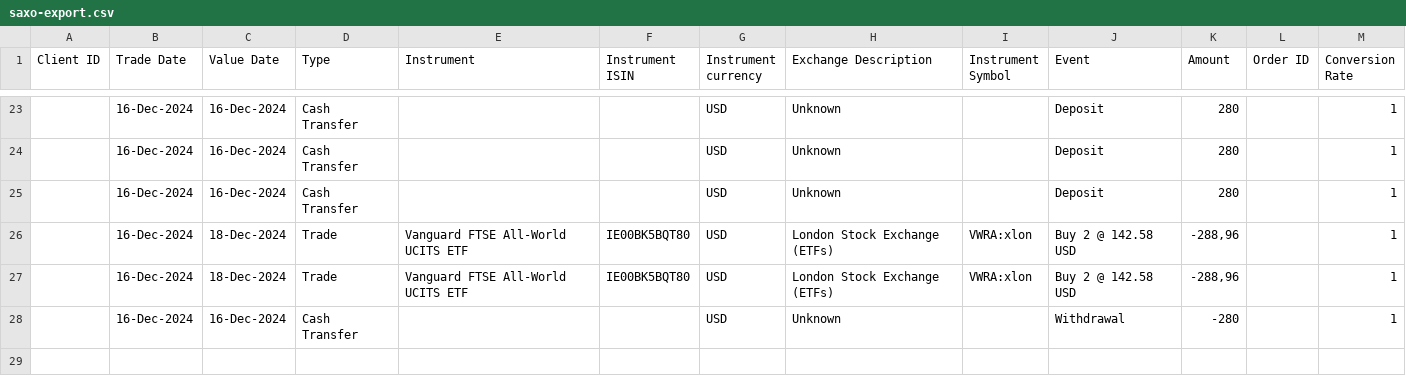
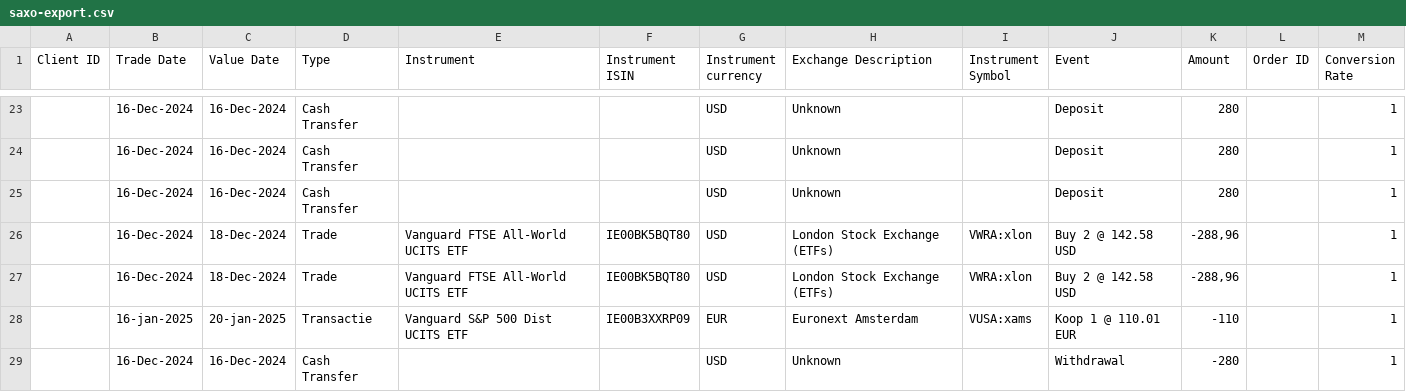
Before and after one commit to dickwolff/Import-To-Ghostfolio, a CSV file: samples/saxo-export.csv, drawn as a sheet; only a part is shown, gaps mark what is left out.

Commit message:
Add Dutch testcase to Saxo

```diff
--- a/samples/saxo-export.csv
+++ b/samples/saxo-export.csv
@@ -27,2 +27,3 @@ Client ID,Trade Date,Value Date,Type,Instrument,Instrument ISIN,Instrument curre
 ,16-Dec-2024,18-Dec-2024,Trade,Vanguard FTSE All-World UCITS ETF,IE00BK5BQT80,USD,London Stock Exchange (ETFs),VWRA:xlon,Buy 2 @ 142.58 USD,"-288,96",,1
+,16-jan-2025,20-jan-2025,Transactie,Vanguard S&P 500 Dist UCITS ETF,IE00B3XXRP09,EUR,Euronext Amsterdam,VUSA:xams,Koop 1 @ 110.01 EUR,-110,,1
 ,16-Dec-2024,16-Dec-2024,Cash Transfer,,,USD,Unknown,,Withdrawal,-280,,1
```
Also changed, not shown: 1 other file.
